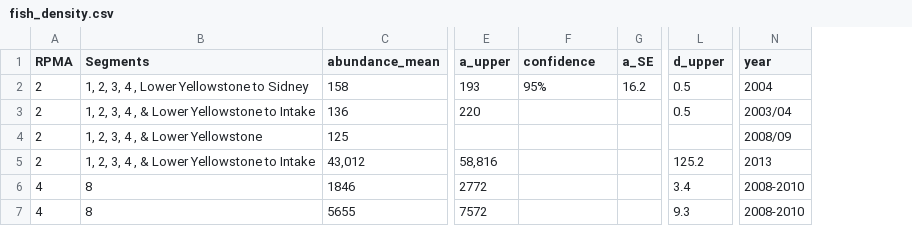
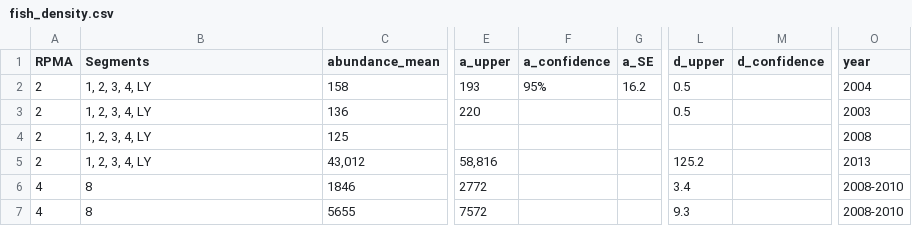
Before and after one commit to mcolvin/PSPAP-Reboot, a CSV file: 00-reference-population/dat/fish_density.csv, drawn as a sheet; only a part is shown, gaps mark what is left out; addresses are those after the commit; the diff covers the shown part only; the diff names each change by its address in the sheet, - before the commit and + after, or states it on an @@ line.

Commit message:
Table Updates
table updates

```diff
--- a/00-reference-population/dat/fish_density.csv
+++ b/00-reference-population/dat/fish_density.csv
+column M (d_confidence), empty
-F1: confidence
+F1: a_confidence
-B2 (Segments): 1, 2, 3, 4 , Lower Yellowstone to Sidney
+B2 (Segments): 1, 2, 3, 4, LY
-B3 (Segments): 1, 2, 3, 4 , & Lower Yellowstone to Intake
+B3 (Segments): 1, 2, 3, 4, LY
-O3 (year): 2003/04
+O3 (year): 2003
-B4 (Segments): 1, 2, 3, 4 , & Lower Yellowstone
+B4 (Segments): 1, 2, 3, 4, LY
-O4 (year): 2008/09
+O4 (year): 2008
-B5 (Segments): 1, 2, 3, 4 , & Lower Yellowstone to Intake
+B5 (Segments): 1, 2, 3, 4, LY
```
Also changed, not shown: 18 edited cells elsewhere in this file, 5 other files.
